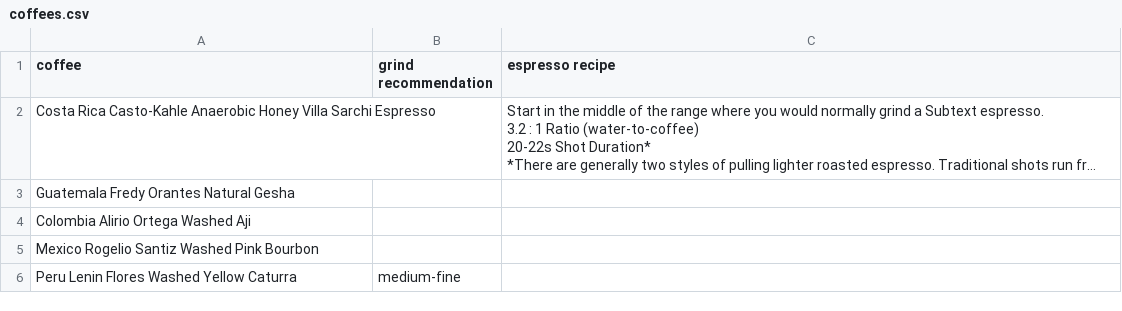
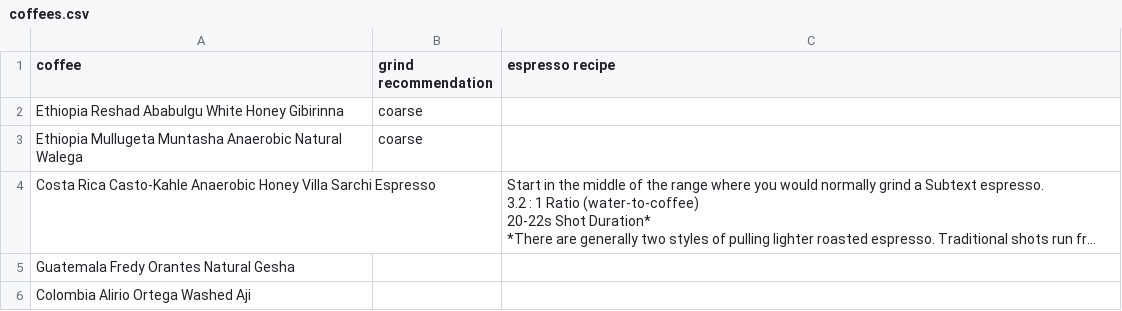
Before and after one commit to SubtextAl/subtext-data, a CSV file: docs/coffees.csv, drawn as a sheet; only a part is shown; the shorter side is filled out with more unchanged rows; long unchanged cells end in …; the diff names each change by its address in the sheet, - before the commit and + after, or states it on an @@ line.

Commit message:
Update coffees.csv

```diff
--- a/docs/coffees.csv
+++ b/docs/coffees.csv
+row 2: Ethiopia Reshad Ababulgu White Honey Gibirinna | coarse
+row 3: Ethiopia Mullugeta Muntasha Anaerobic Natural Walega | coarse
```
